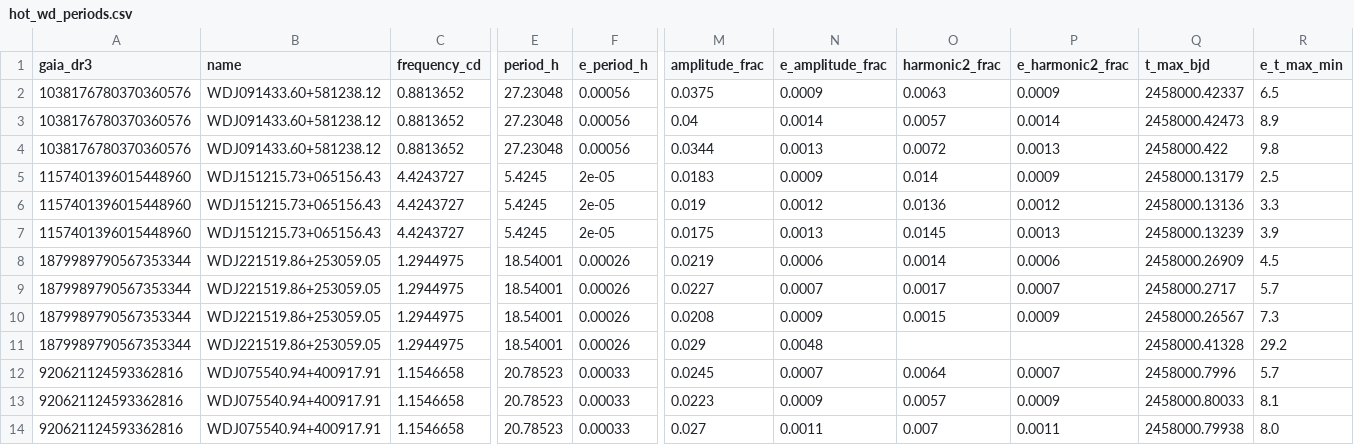
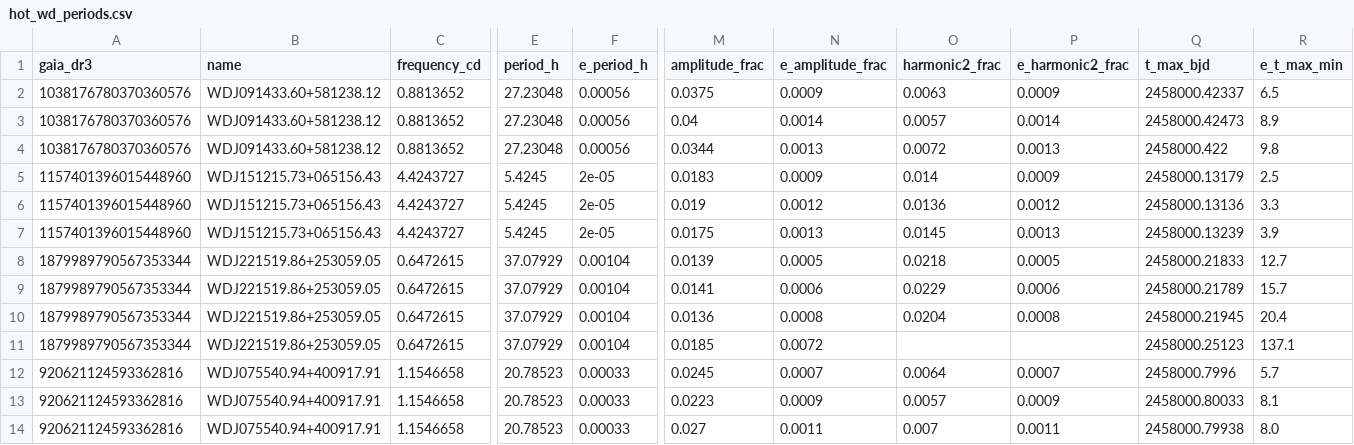
Before and after one commit to alejandrozarco/sdssv-white-dwarfs-2026, a CSV file: tables/hot_wd_periods.csv, drawn as a sheet; only a part is shown, gaps mark what is left out; the diff covers the shown part only; the diff names each change by its address in the sheet, - before the commit and + after, or states it on an @@ line.

```diff
--- a/tables/hot_wd_periods.csv
+++ b/tables/hot_wd_periods.csv
-C8:C11 (frequency_cd): 1.2944975
+C8:C11 (frequency_cd): 0.6472615
-E8:E11 (period_h): 18.54001
+E8:E11 (period_h): 37.07929
-F8:F11 (e_period_h): 0.00026
+F8:F11 (e_period_h): 0.00104
-M8 (amplitude_frac): 0.0219
+M8 (amplitude_frac): 0.0139
-N8 (e_amplitude_frac): 0.0006
+N8 (e_amplitude_frac): 0.0005
-O8 (harmonic2_frac): 0.0014
+O8 (harmonic2_frac): 0.0218
-P8 (e_harmonic2_frac): 0.0006
+P8 (e_harmonic2_frac): 0.0005
-Q8 (t_max_bjd): 2458000.26909
+Q8 (t_max_bjd): 2458000.21833
-R8 (e_t_max_min): 4.5
+R8 (e_t_max_min): 12.7
-M9 (amplitude_frac): 0.0227
+M9 (amplitude_frac): 0.0141
-N9 (e_amplitude_frac): 0.0007
+N9 (e_amplitude_frac): 0.0006
-O9 (harmonic2_frac): 0.0017
+O9 (harmonic2_frac): 0.0229
-P9 (e_harmonic2_frac): 0.0007
+P9 (e_harmonic2_frac): 0.0006
-Q9 (t_max_bjd): 2458000.2717
+Q9 (t_max_bjd): 2458000.21789
-R9 (e_t_max_min): 5.7
+R9 (e_t_max_min): 15.7
-M10 (amplitude_frac): 0.0208
+M10 (amplitude_frac): 0.0136
-N10 (e_amplitude_frac): 0.0009
+N10 (e_amplitude_frac): 0.0008
-O10 (harmonic2_frac): 0.0015
+O10 (harmonic2_frac): 0.0204
-P10 (e_harmonic2_frac): 0.0009
+P10 (e_harmonic2_frac): 0.0008
-Q10 (t_max_bjd): 2458000.26567
+Q10 (t_max_bjd): 2458000.21945
-R10 (e_t_max_min): 7.3
+R10 (e_t_max_min): 20.4
-M11 (amplitude_frac): 0.029
+M11 (amplitude_frac): 0.0185
-N11 (e_amplitude_frac): 0.0048
+N11 (e_amplitude_frac): 0.0072
-Q11 (t_max_bjd): 2458000.41328
+Q11 (t_max_bjd): 2458000.25123
-R11 (e_t_max_min): 29.2
+R11 (e_t_max_min): 137.1
```
Also changed, not shown: 26 edited cells elsewhere in this file, data/hot_dae_wd_periods_sources.csv, 20 other files.
